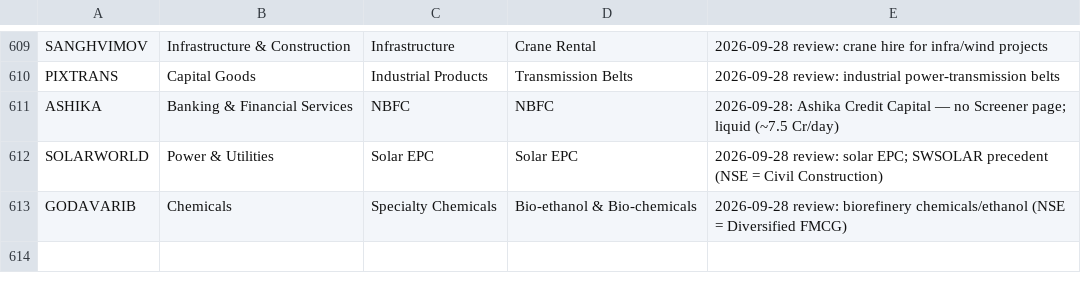
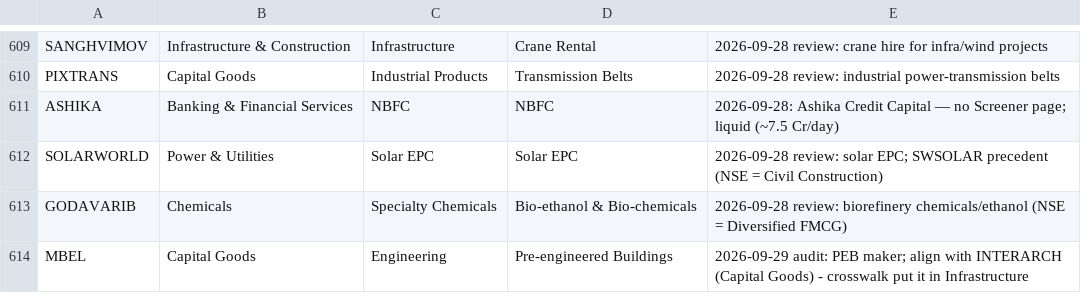
Before and after one commit to Saurabh-Root-Strong/Daily-cash-market, a CSV file: config/sector_overrides.csv, drawn as a sheet; only a part is shown, gaps mark what is left out; the diff names each change by its address in the sheet, - before the commit and + after, or states it on an @@ line.

```diff
--- a/config/sector_overrides.csv
+++ b/config/sector_overrides.csv
+row 614: MBEL | Capital Goods | Engineering | Pre-engineered Buildings | 2026-09-29 audit: PEB maker; align with INTERARCH (Capital Goods) - crosswalk put it in Infrastructure
```
Also changed, not shown: config/segment_validation.csv, 4 other files.
